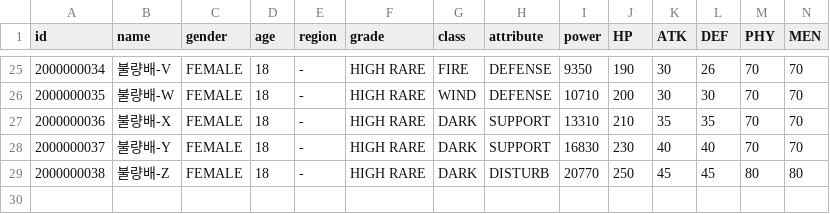
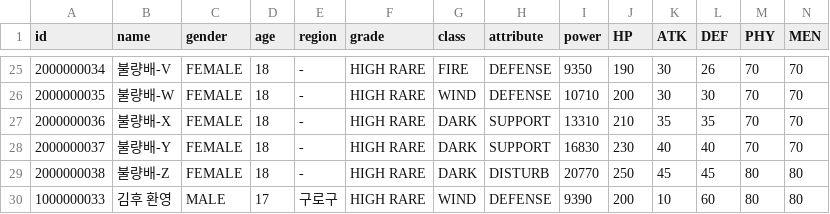
Before and after one commit to steveJea/vr-tcg, a CSV file: data/npc_cards.csv, drawn as a sheet; only a part is shown, gaps mark what is left out; rows hold the shown columns only; the diff names each change by its address in the sheet, - before the commit and + after, or states it on an @@ line.

```diff
--- a/data/npc_cards.csv
+++ b/data/npc_cards.csv
+row 30: 1000000033 | 김후 환영 | MALE | 17 | 구로구 | HIGH RARE | WIND | DEFENSE | 9390 | 200 | 10 | 60 | 80 | 80
```
Also changed, not shown: 3 other files.
